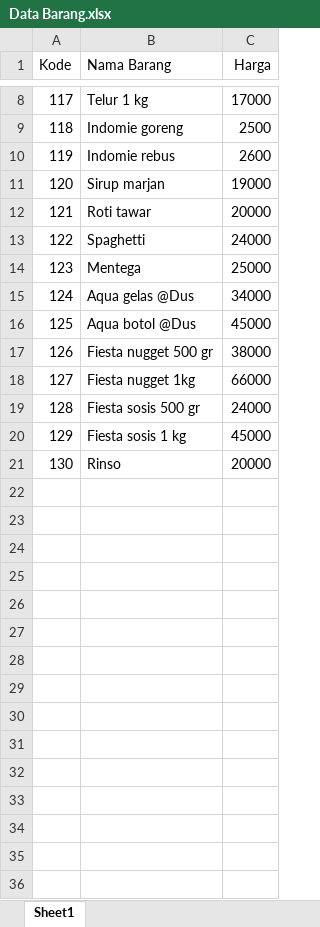
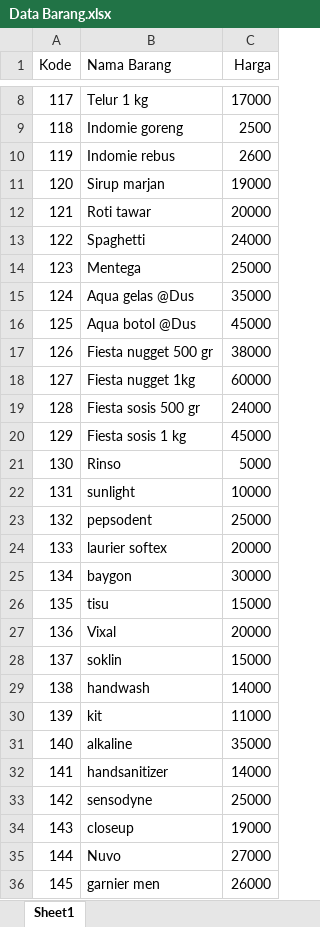
Before and after one commit to novitasalma/Program-Kasir, an Excel workbook: Team Project Prokom/Data Barang.xlsx, sheet Sheet1, drawn as a sheet; only a part is shown, gaps mark what is left out; values as stored, in another font and other column widths than the file's, no borders; the diff names each change by its address in the sheet, - before the commit and + after, or states it on an @@ line.

Commit message:
Mengerjakan

```diff
--- a/Team Project Prokom/Data Barang.xlsx (sheet Sheet1)
+++ b/Team Project Prokom/Data Barang.xlsx (sheet Sheet1)
-C15 (Harga): 34000
+C15 (Harga): 35000
-C18 (Harga): 66000
+C18 (Harga): 60000
-C21 (Harga): 20000
+C21 (Harga): 5000
+row 22: 131 | sunlight | 10000
+row 23: 132 | pepsodent | 25000
+row 24: 133 | laurier softex | 20000
+row 25: 134 | baygon | 30000
+row 26: 135 | tisu | 15000
+row 27: 136 | Vixal | 20000
+row 28: 137 | soklin | 15000
+row 29: 138 | handwash | 14000
+row 30: 139 | kit | 11000
+row 31: 140 | alkaline | 35000
+row 32: 141 | handsanitizer | 14000
+row 33: 142 | sensodyne | 25000
+row 34: 143 | closeup | 19000
+row 35: 144 | Nuvo | 27000
+row 36: 145 | garnier men | 26000
```
